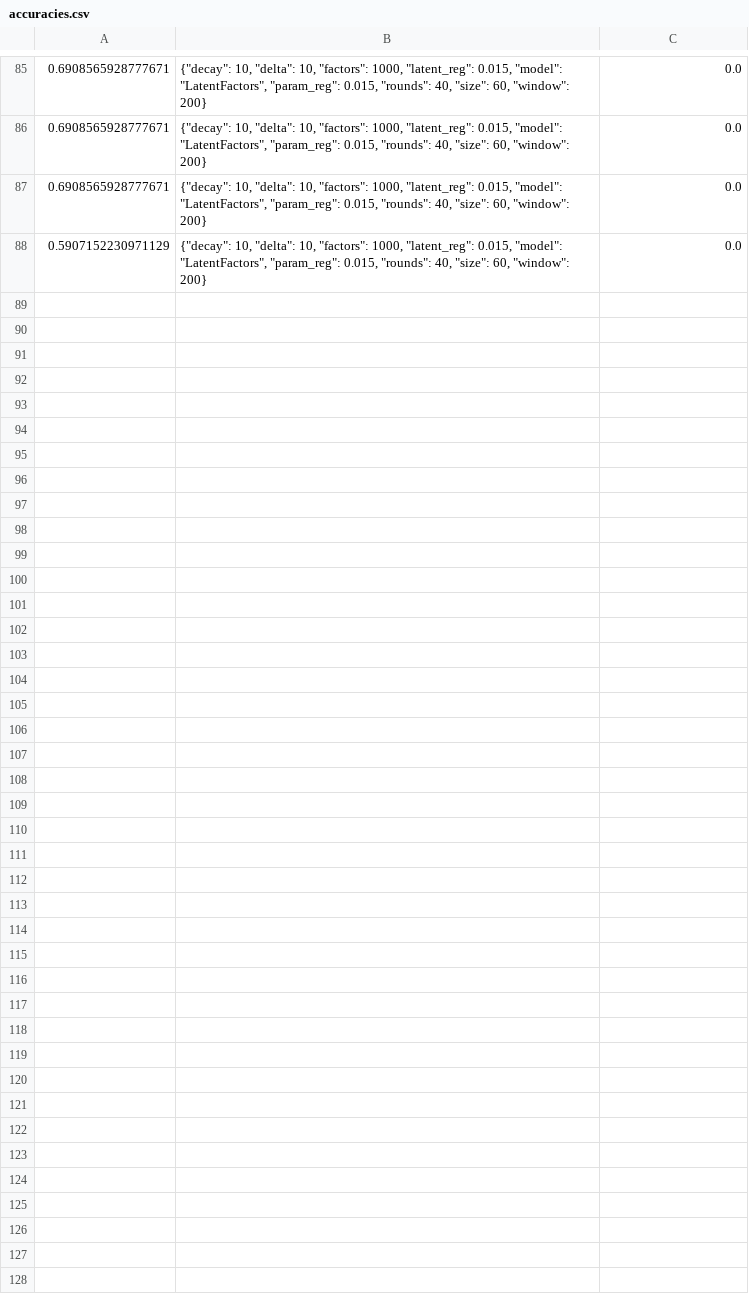
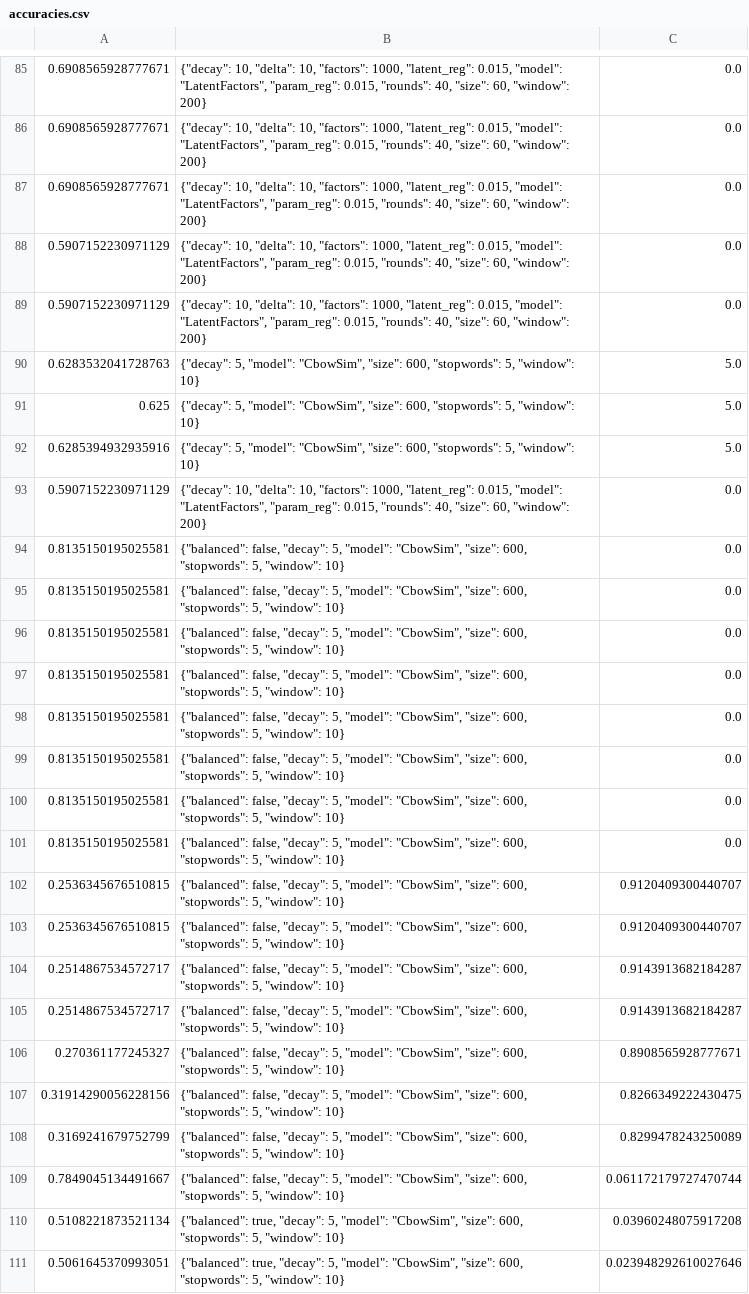
Before and after one commit to wael34218/SequentialPhenotypePredictor, a CSV file: Results/accuracies.csv, drawn as a sheet; only a part is shown, gaps mark what is left out.

Commit message:
Binary Predictor + New CBowSim

```diff
--- a/Results/accuracies.csv
+++ b/Results/accuracies.csv
@@ -88 +88,24 @@
 0.5907152230971129,"{""decay"": 10, ""delta"": 10, ""factors"": 1000, ""latent_reg"": 0.015, ""model"": ""LatentFactors"", ""param_reg"": 0.015, ""rounds"": 40, ""size"": 60, ""window"": 200}",0.0
+0.5907152230971129,"{""decay"": 10, ""delta"": 10, ""factors"": 1000, ""latent_reg"": 0.015, ""model"": ""LatentFactors"", ""param_reg"": 0.015, ""rounds"": 40, ""size"": 60, ""window"": 200}",0.0
+0.6283532041728763,"{""decay"": 5, ""model"": ""CbowSim"", ""size"": 600, ""stopwords"": 5, ""window"": 10}",5.0
+0.625,"{""decay"": 5, ""model"": ""CbowSim"", ""size"": 600, ""stopwords"": 5, ""window"": 10}",5.0
+0.6285394932935916,"{""decay"": 5, ""model"": ""CbowSim"", ""size"": 600, ""stopwords"": 5, ""window"": 10}",5.0
+0.5907152230971129,"{""decay"": 10, ""delta"": 10, ""factors"": 1000, ""latent_reg"": 0.015, ""model"": ""LatentFactors"", ""param_reg"": 0.015, ""rounds"": 40, ""size"": 60, ""window"": 200}",0.0
+0.8135150195025581,"{""balanced"": false, ""decay"": 5, ""model"": ""CbowSim"", ""size"": 600, ""stopwords"": 5, ""window"": 10}",0.0
+0.8135150195025581,"{""balanced"": false, ""decay"": 5, ""model"": ""CbowSim"", ""size"": 600, ""stopwords"": 5, ""window"": 10}",0.0
+0.8135150195025581,"{""balanced"": false, ""decay"": 5, ""model"": ""CbowSim"", ""size"": 600, ""stopwords"": 5, ""window"": 10}",0.0
+0.8135150195025581,"{""balanced"": false, ""decay"": 5, ""model"": ""CbowSim"", ""size"": 600, ""stopwords"": 5, ""window"": 10}",0.0
+0.8135150195025581,"{""balanced"": false, ""decay"": 5, ""model"": ""CbowSim"", ""size"": 600, ""stopwords"": 5, ""window"": 10}",0.0
+0.8135150195025581,"{""balanced"": false, ""decay"": 5, ""model"": ""CbowSim"", ""size"": 600, ""stopwords"": 5, ""window"": 10}",0.0
+0.8135150195025581,"{""balanced"": false, ""decay"": 5, ""model"": ""CbowSim"", ""size"": 600, ""stopwords"": 5, ""window"": 10}",0.0
+0.8135150195025581,"{""balanced"": false, ""decay"": 5, ""model"": ""CbowSim"", ""size"": 600, ""stopwords"": 5, ""window"": 10}",0.0
+0.2536345676510815,"{""balanced"": false, ""decay"": 5, ""model"": ""CbowSim"", ""size"": 600, ""stopwords"": 5, ""window"": 10}",0.9120409300440707
+0.2536345676510815,"{""balanced"": false, ""decay"": 5, ""model"": ""CbowSim"", ""size"": 600, ""stopwords"": 5, ""window"": 10}",0.9120409300440707
+0.2514867534572717,"{""balanced"": false, ""decay"": 5, ""model"": ""CbowSim"", ""size"": 600, ""stopwords"": 5, ""window"": 10}",0.9143913682184287
+0.2514867534572717,"{""balanced"": false, ""decay"": 5, ""model"": ""CbowSim"", ""size"": 600, ""stopwords"": 5, ""window"": 10}",0.9143913682184287
+0.270361177245327,"{""balanced"": false, ""decay"": 5, ""model"": ""CbowSim"", ""size"": 600, ""stopwords"": 5, ""window"": 10}",0.8908565928777671
+0.31914290056228156,"{""balanced"": false, ""decay"": 5, ""model"": ""CbowSim"", ""size"": 600, ""stopwords"": 5, ""window"": 10}",0.8266349222430475
+0.3169241679752799,"{""balanced"": false, ""decay"": 5, ""model"": ""CbowSim"", ""size"": 600, ""stopwords"": 5, ""window"": 10}",0.8299478243250089
+0.7849045134491667,"{""balanced"": false, ""decay"": 5, ""model"": ""CbowSim"", ""size"": 600, ""stopwords"": 5, ""window"": 10}",0.061172179727470744
+0.5108221873521134,"{""balanced"": true, ""decay"": 5, ""model"": ""CbowSim"", ""size"": 600, ""stopwords"": 5, ""window"": 10}",0.03960248075917208
+0.5061645370993051,"{""balanced"": true, ""decay"": 5, ""model"": ""CbowSim"", ""size"": 600, ""stopwords"": 5, ""window"": 10}",0.023948292610027646
```
Also changed, not shown: 9 other files.
